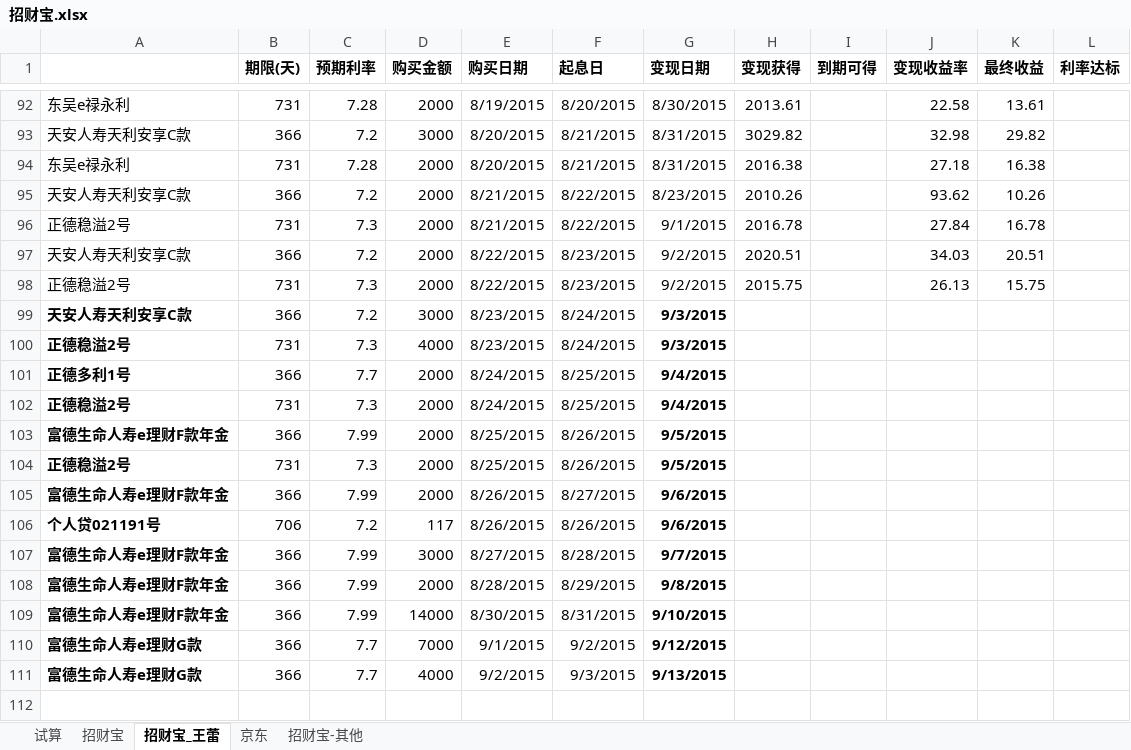
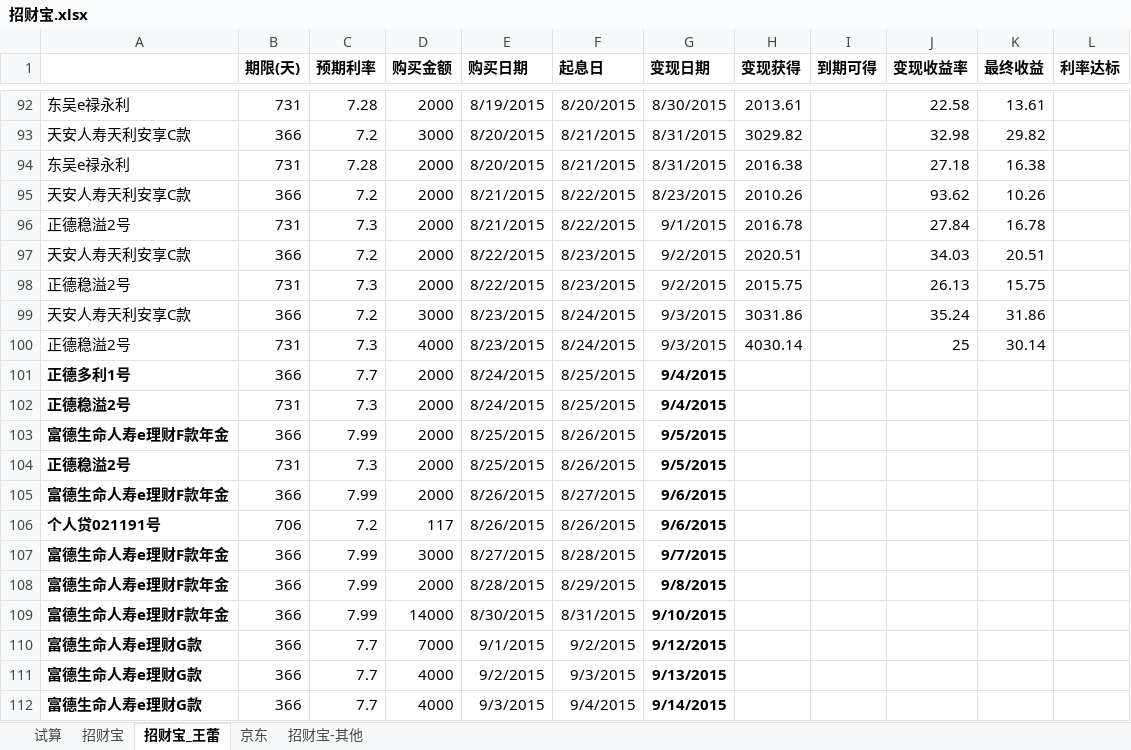
Before and after one commit to cnmud/832588m1pwG22w5t74PT0odv657C7m, an Excel workbook: 我的家/招财宝.xlsx, sheet 招财宝_王蕾, drawn as a sheet; only a part is shown, gaps mark what is left out; values as stored, in another font and other column widths than the file's, no borders; the diff names each change by its address in the sheet, - before the commit and + after, or states it on an @@ line.

```diff
--- a/我的家/招财宝.xlsx (sheet 招财宝_王蕾)
+++ b/我的家/招财宝.xlsx (sheet 招财宝_王蕾)
-A99:A100 bold: on
+A99:A100 bold: off
-G99:G100 bold: on
+G99:G100 bold: off
-H99 (变现获得): (empty)
+H99 (变现获得): 3031.86
-J99 (变现收益率): (empty)
+J99 (变现收益率): 35.24
-K99 (最终收益): (empty)
+K99 (最终收益): 31.86
-H100 (变现获得): (empty)
+H100 (变现获得): 4030.14
-J100 (变现收益率): (empty)
+J100 (变现收益率): 25
-K100 (最终收益): (empty)
+K100 (最终收益): 30.14
+row 112: 富德生命人寿e理财G款 | 366 | 7.7 | 4000 | 9/3/2015 | 9/4/2015 | 9/14/2015
```
Also changed, not shown: sheet 招财宝, 1 other file.
